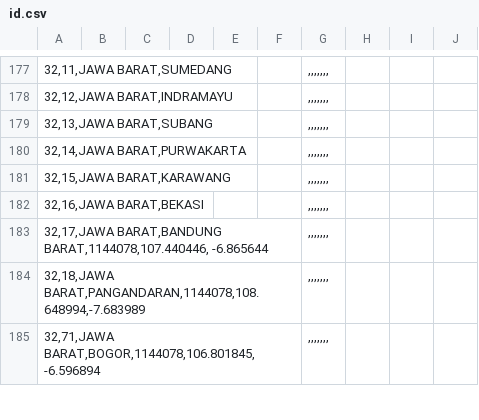
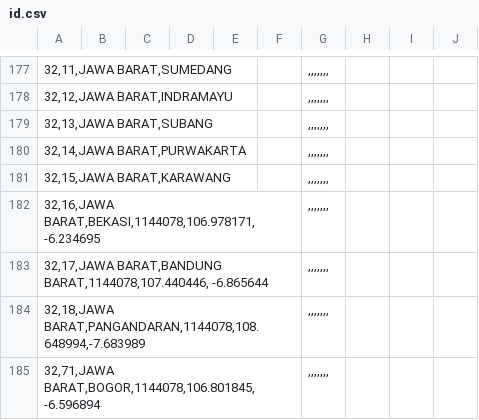
Before and after one commit to peuyeum/peuyeum, a CSV file: docs/id.csv, drawn as a sheet; only a part is shown, gaps mark what is left out; the diff names each change by its address in the sheet, - before the commit and + after, or states it on an @@ line.

Commit message:
Bekasi

```diff
--- a/docs/id.csv
+++ b/docs/id.csv
-A182: 32,16,JAWA BARAT,BEKASI
+A182: 32,16,JAWA BARAT,BEKASI,1144078,106.978171, -6.234695
```
Also changed, not shown: 1 other file.
